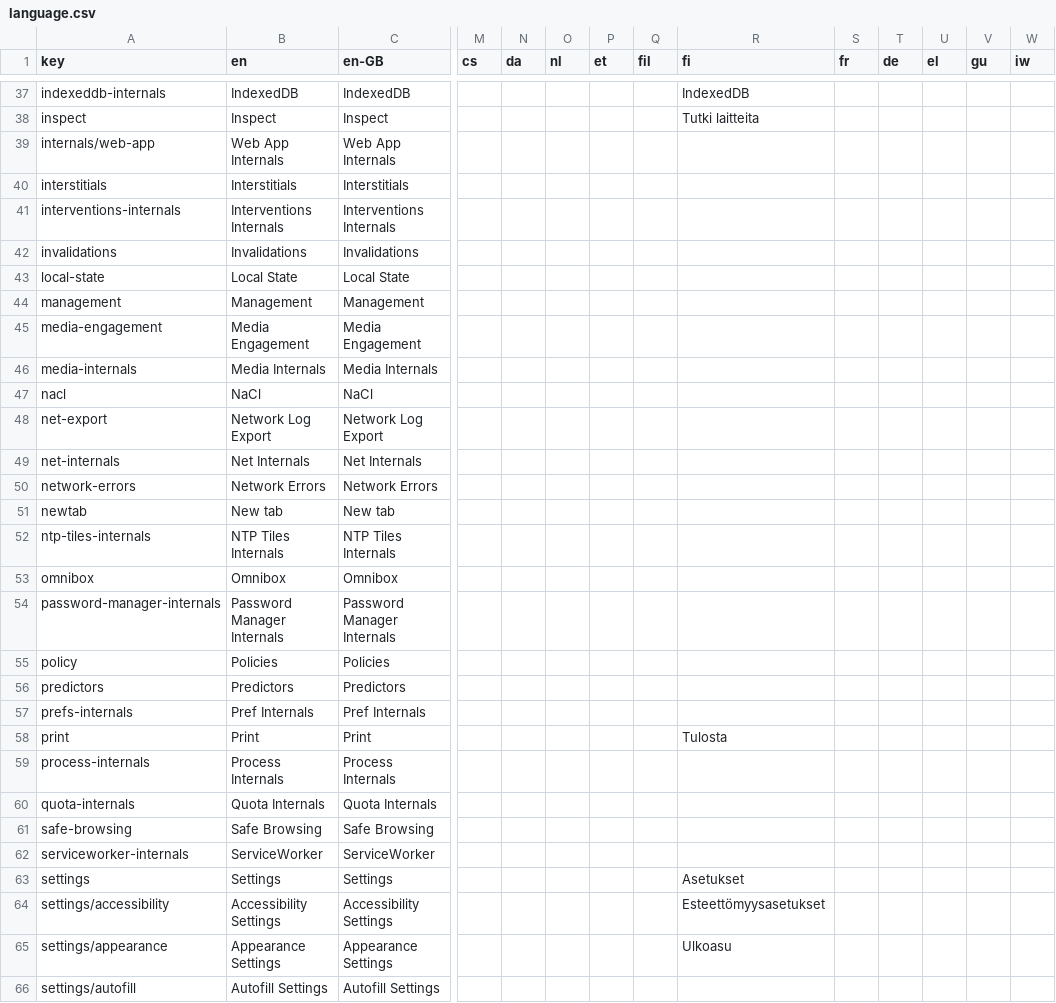
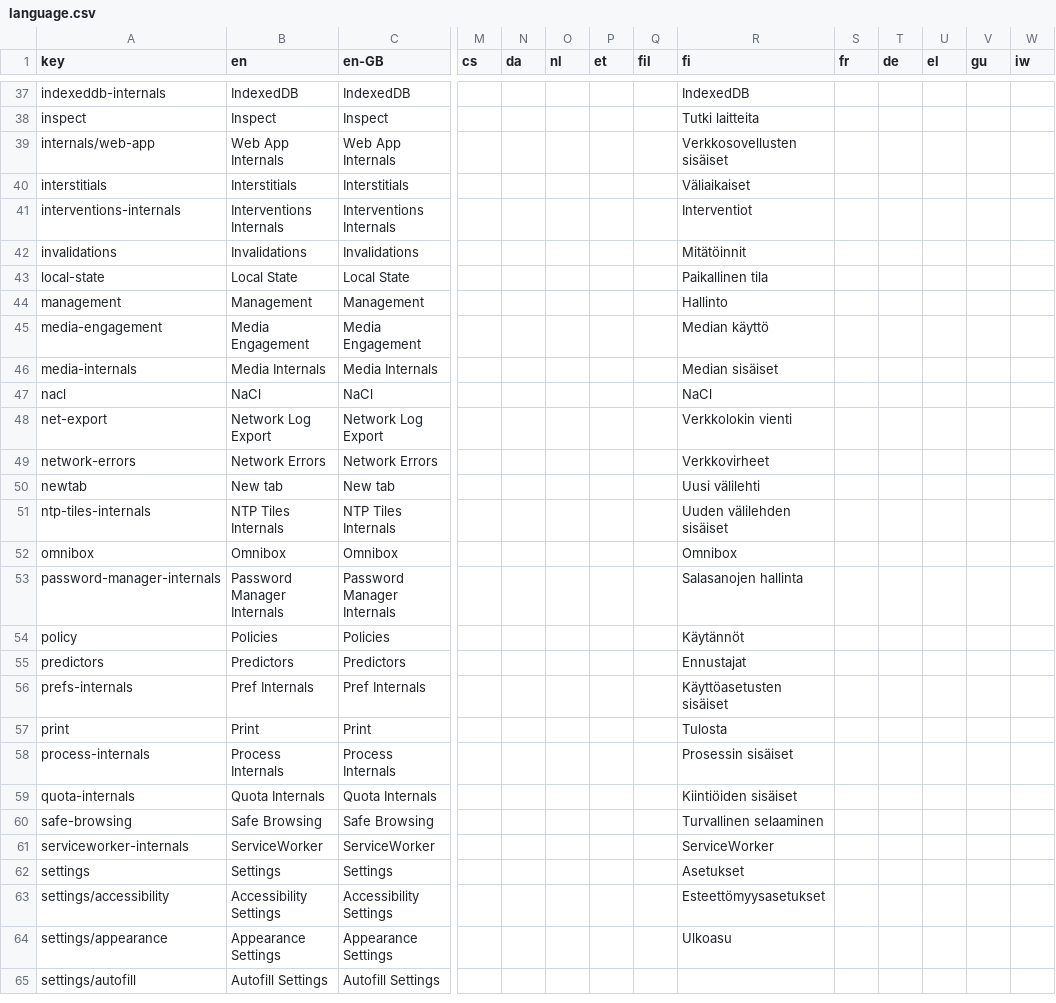
Before and after one commit to MobileFirstLLC/shortcuts-for-chrome, a CSV file: assets/language.csv, drawn as a sheet; only a part is shown, gaps mark what is left out; removed rows and columns are numbered as before the commit, all else as after; rows hold the shown columns only; the diff names each change by its address in the sheet, - before the commit and + after, or states it on an @@ line.

Commit message:
update languages

```diff
--- a/assets/language.csv
+++ b/assets/language.csv
-R39 (fi): (empty)
+R39 (fi): Verkkosovellusten sisäiset
-R40 (fi): (empty)
+R40 (fi): Väliaikaiset
-R41 (fi): (empty)
+R41 (fi): Interventiot
-R42 (fi): (empty)
+R42 (fi): Mitätöinnit
-R43 (fi): (empty)
+R43 (fi): Paikallinen tila
-R44 (fi): (empty)
+R44 (fi): Hallinto
-R45 (fi): (empty)
+R45 (fi): Median käyttö
-R46 (fi): (empty)
+R46 (fi): Median sisäiset
-R47 (fi): (empty)
+R47 (fi): NaCl
-R48 (fi): (empty)
+R48 (fi): Verkkolokin vienti
-row 49: net-internals | Net Internals | Net Internals
-R49 (fi): (empty)
+R49 (fi): Verkkovirheet
-R50 (fi): (empty)
+R50 (fi): Uusi välilehti
-R51 (fi): (empty)
+R51 (fi): Uuden välilehden sisäiset
-R52 (fi): (empty)
+R52 (fi): Omnibox
-R53 (fi): (empty)
+R53 (fi): Salasanojen hallinta
-R54 (fi): (empty)
+R54 (fi): Käytännöt
-R55 (fi): (empty)
+R55 (fi): Ennustajat
-R56 (fi): (empty)
+R56 (fi): Käyttöasetusten sisäiset
-R58 (fi): (empty)
+R58 (fi): Prosessin sisäiset
-R59 (fi): (empty)
+R59 (fi): Kiintiöiden sisäiset
-R60 (fi): (empty)
+R60 (fi): Turvallinen selaaminen
-R61 (fi): (empty)
+R61 (fi): ServiceWorker
```
